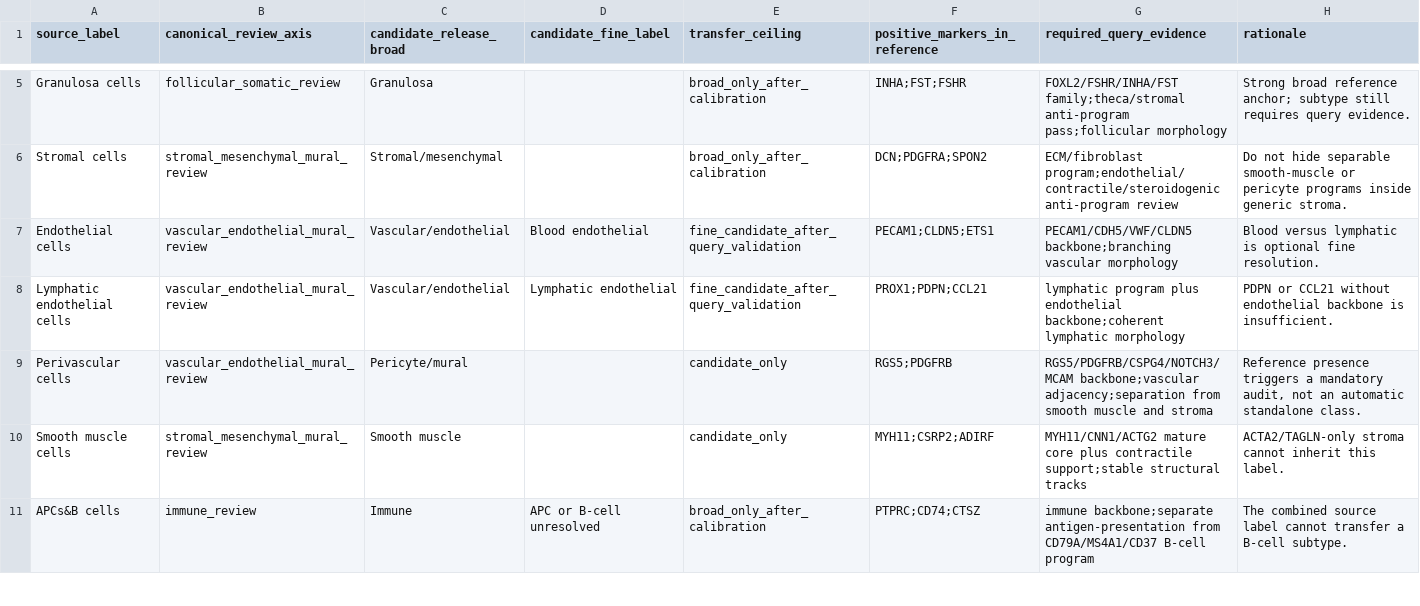
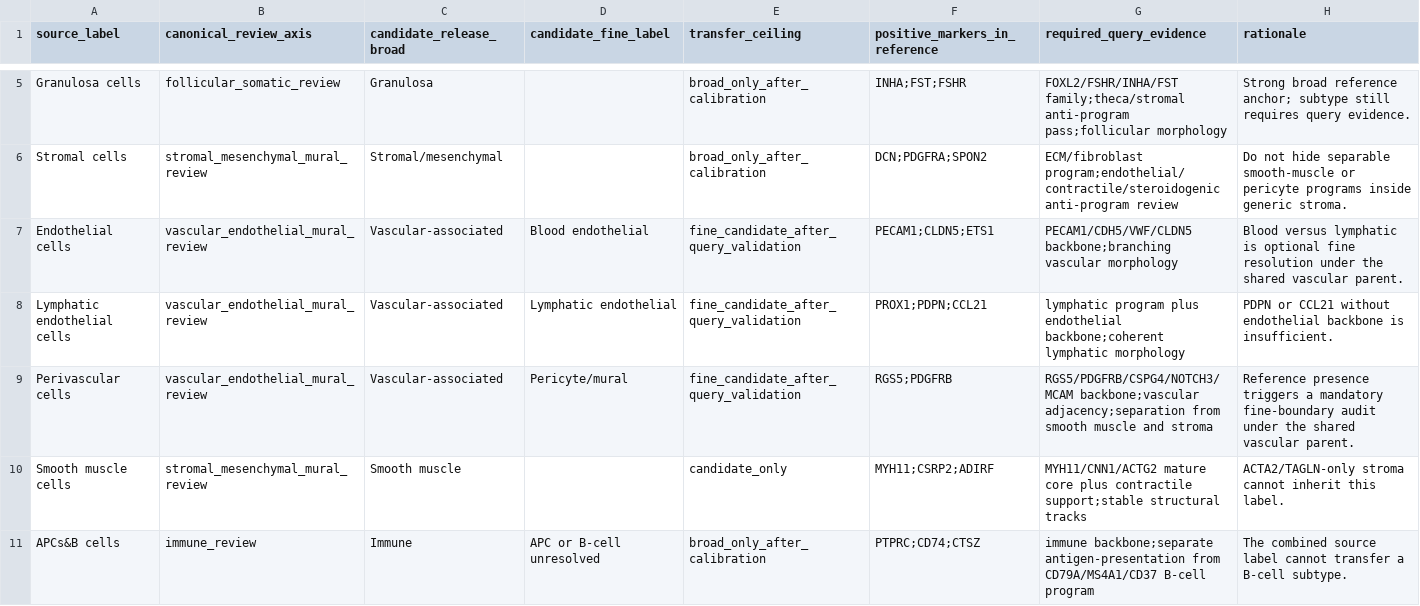
Before and after one commit to CCCU-IMU/annotate-spatial-transcriptomics, a TSV file: annotate-spatial-transcriptomics/references/profiles/sheep_ovary_reference_aliases.tsv, drawn as a sheet; only a part is shown, gaps mark what is left out.

Commit message:
Release v1.10.0 correct broad recall and Atlas routing

```diff
--- a/annotate-spatial-transcriptomics/references/profiles/sheep_ovary_reference_aliases.tsv
+++ b/annotate-spatial-transcriptomics/references/profiles/sheep_ovary_reference_aliases.tsv
@@ -6,5 +6,5 @@ Granulosa cells	follicular_somatic_review	Granulosa		broad_only_after_calibratio
 Stromal cells	stromal_mesenchymal_mural_review	Stromal/mesenchymal		broad_only_after_calibration	DCN;PDGFRA;SPON2	ECM/fibroblast program;endothelial/contractile/steroidogenic anti-program review	Do not hide separable smooth-muscle or pericyte programs inside generic stroma.
-Endothelial cells	vascular_endothelial_mural_review	Vascular/endothelial	Blood endothelial	fine_candidate_after_query_validation	PECAM1;CLDN5;ETS1	PECAM1/CDH5/VWF/CLDN5 backbone;branching vascular morphology	Blood versus lymphatic is optional fine resolution.
-Lymphatic endothelial cells	vascular_endothelial_mural_review	Vascular/endothelial	Lymphatic endothelial	fine_candidate_after_query_validation	PROX1;PDPN;CCL21	lymphatic program plus endothelial backbone;coherent lymphatic morphology	PDPN or CCL21 without endothelial backbone is insufficient.
-Perivascular cells	vascular_endothelial_mural_review	Pericyte/mural		candidate_only	RGS5;PDGFRB	RGS5/PDGFRB/CSPG4/NOTCH3/MCAM backbone;vascular adjacency;separation from smooth muscle and stroma	Reference presence triggers a mandatory audit, not an automatic standalone class.
+Endothelial cells	vascular_endothelial_mural_review	Vascular-associated	Blood endothelial	fine_candidate_after_query_validation	PECAM1;CLDN5;ETS1	PECAM1/CDH5/VWF/CLDN5 backbone;branching vascular morphology	Blood versus lymphatic is optional fine resolution under the shared vascular parent.
+Lymphatic endothelial cells	vascular_endothelial_mural_review	Vascular-associated	Lymphatic endothelial	fine_candidate_after_query_validation	PROX1;PDPN;CCL21	lymphatic program plus endothelial backbone;coherent lymphatic morphology	PDPN or CCL21 without endothelial backbone is insufficient.
+Perivascular cells	vascular_endothelial_mural_review	Vascular-associated	Pericyte/mural	fine_candidate_after_query_validation	RGS5;PDGFRB	RGS5/PDGFRB/CSPG4/NOTCH3/MCAM backbone;vascular adjacency;separation from smooth muscle and stroma	Reference presence triggers a mandatory fine-boundary audit under the shared vascular parent.
 Smooth muscle cells	stromal_mesenchymal_mural_review	Smooth muscle		candidate_only	MYH11;CSRP2;ADIRF	MYH11/CNN1/ACTG2 mature core plus contractile support;stable structural tracks	ACTA2/TAGLN-only stroma cannot inherit this label.
```
Also changed, not shown: 38 other files.
